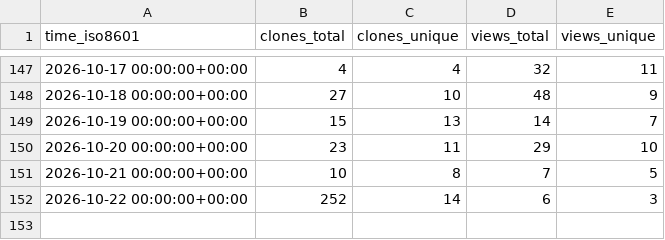
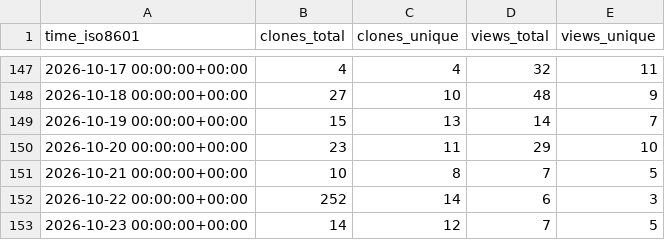
Before and after one commit to DesirePathGames/Slay-The-Robot, a CSV file: DesirePathGames/Slay-The-Robot/ghrs-data/views_clones_aggregate.csv, drawn as a sheet; only a part is shown, gaps mark what is left out; the diff names each change by its address in the sheet, - before the commit and + after, or states it on an @@ line.

```diff
--- a/DesirePathGames/Slay-The-Robot/ghrs-data/views_clones_aggregate.csv
+++ b/DesirePathGames/Slay-The-Robot/ghrs-data/views_clones_aggregate.csv
+row 153: 2026-10-23 00:00:00+00:00 | 14 | 12 | 7 | 5
```
Also changed, not shown: 1 other file.
